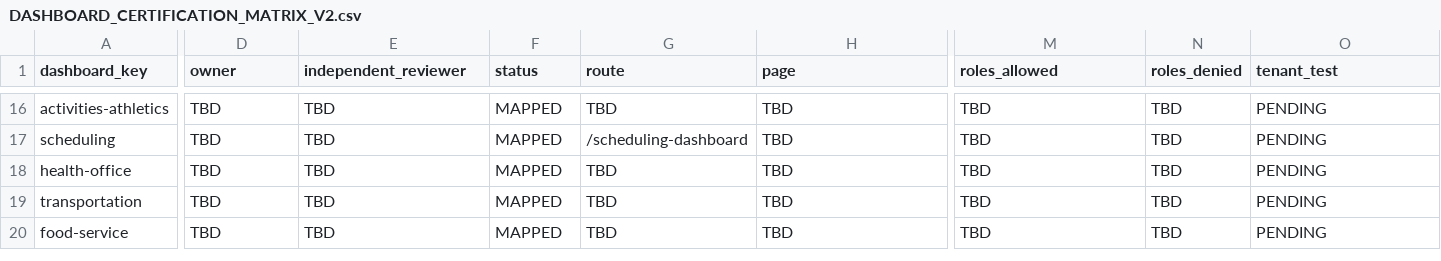
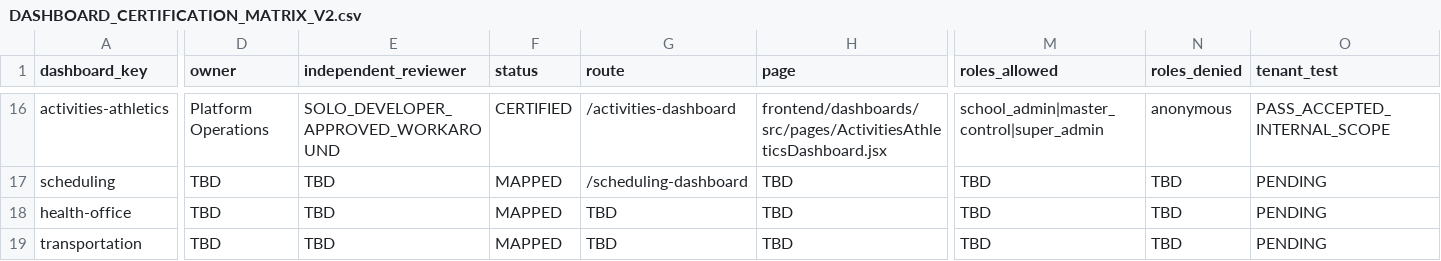
Before and after one commit to Arete0920/Crown-CSMS, a CSV file: docs/dashboard-completion/DASHBOARD_CERTIFICATION_MATRIX_V2.csv, drawn as a sheet; only a part is shown, gaps mark what is left out; the shorter side is filled out with more unchanged rows; the diff covers the shown part only; the diff names each change by its address in the sheet, - before the commit and + after, or states it on an @@ line.

```diff
--- a/docs/dashboard-completion/DASHBOARD_CERTIFICATION_MATRIX_V2.csv
+++ b/docs/dashboard-completion/DASHBOARD_CERTIFICATION_MATRIX_V2.csv
-D16 (owner): TBD
+D16 (owner): Platform Operations
-E16 (independent_reviewer): TBD
+E16 (independent_reviewer): SOLO_DEVELOPER_APPROVED_WORKAROUND
-F16 (status): MAPPED
+F16 (status): CERTIFIED
-G16 (route): TBD
+G16 (route): /activities-dashboard
-H16 (page): TBD
+H16 (page): frontend/dashboards/src/pages/ActivitiesAthleticsDashboard.jsx
-M16 (roles_allowed): TBD
+M16 (roles_allowed): school_admin|master_control|super_admin
-N16 (roles_denied): TBD
+N16 (roles_denied): anonymous
-O16 (tenant_test): PENDING
+O16 (tenant_test): PASS_ACCEPTED_INTERNAL_SCOPE
```
Also changed, not shown: 1 added row, 1 removed row and 34 edited cells elsewhere in this file, 6 other files.
